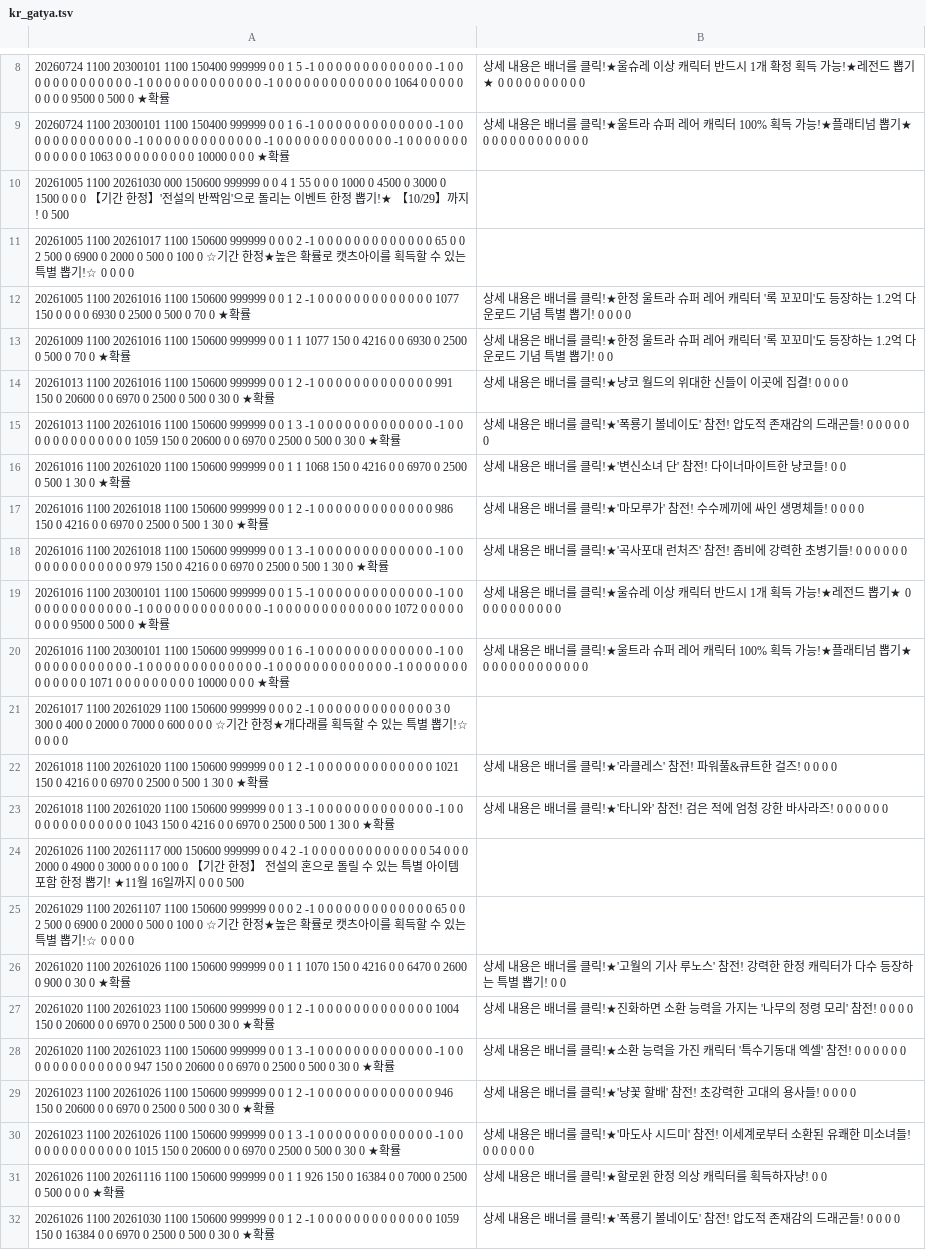
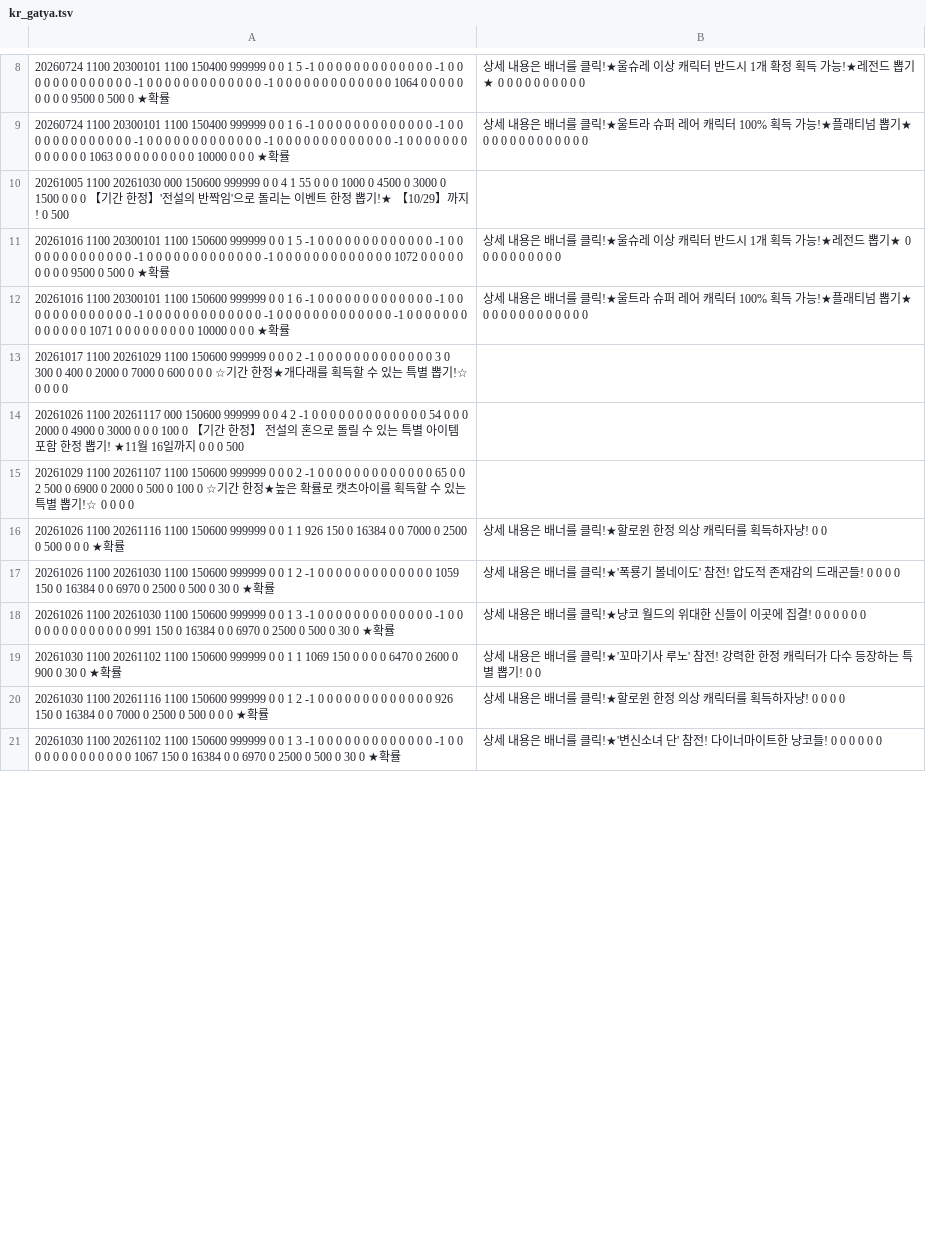
Before and after one commit to JarJarBlink/BE, a TSV file: kr_gatya.tsv, drawn as a sheet; only a part is shown, gaps mark what is left out; the shorter side is filled out with more unchanged rows; the diff covers the shown part only.

```diff
--- a/kr_gatya.tsv
+++ b/kr_gatya.tsv
@@ -10,10 +10,2 @@
 20261005	1100	20261030	000	150600	999999	0	0	4	1	55	0	0	0	1000	0	4500	0	3000	0	1500	0	0	0	【기간 한정】'전설의 반짝임'으로 돌리는 이벤트 한정 뽑기!★ 【10/29】까지!			0	500
-20261005	1100	20261017	1100	150600	999999	0	0	0	2	-1	0	0	0	0	0	0	0	0	0	0	0	0	0		65	0	0	2	500	0	6900	0	2000	0	500	0	100	0	☆기간 한정★높은 확률로 캣츠아이를 획득할 수 있는 특별 뽑기!☆	0	0	0	0
-20261005	1100	20261016	1100	150600	999999	0	0	1	2	-1	0	0	0	0	0	0	0	0	0	0	0	0	0		1077	150	0	0	0	0	6930	0	2500	0	500	0	70	0	★확률, 상세 내용은 배너를 클릭!★한정 울트라 슈퍼 레어 캐릭터 '록 꼬꼬미'도 등장하는 1.2억 다운로드 기념 특별 뽑기!	0	0	0	0
-20261009	1100	20261016	1100	150600	999999	0	0	1	1	1077	150	0	4216	0	0	6930	0	2500	0	500	0	70	0	★확률, 상세 내용은 배너를 클릭!★한정 울트라 슈퍼 레어 캐릭터 '록 꼬꼬미'도 등장하는 1.2억 다운로드 기념 특별 뽑기!	0	0
-20261013	1100	20261016	1100	150600	999999	0	0	1	2	-1	0	0	0	0	0	0	0	0	0	0	0	0	0		991	150	0	20600	0	0	6970	0	2500	0	500	0	30	0	★확률, 상세 내용은 배너를 클릭!★냥코 월드의 위대한 신들이 이곳에 집결!	0	0	0	0
-20261013	1100	20261016	1100	150600	999999	0	0	1	3	-1	0	0	0	0	0	0	0	0	0	0	0	0	0		-1	0	0	0	0	0	0	0	0	0	0	0	0	0		1059	150	0	20600	0	0	6970	0	2500	0	500	0	30	0	★확률, 상세 내용은 배너를 클릭!★'폭룡기 볼네이도' 참전! 압도적 존재감의 드래곤들!	0	0	0	0	0	0
-20261016	1100	20261020	1100	150600	999999	0	0	1	1	1068	150	0	4216	0	0	6970	0	2500	0	500	1	30	0	★확률, 상세 내용은 배너를 클릭!★'변신소녀 단' 참전! 다이너마이트한 냥코들!	0	0
-20261016	1100	20261018	1100	150600	999999	0	0	1	2	-1	0	0	0	0	0	0	0	0	0	0	0	0	0		986	150	0	4216	0	0	6970	0	2500	0	500	1	30	0	★확률, 상세 내용은 배너를 클릭!★'마모루가' 참전! 수수께끼에 싸인 생명체들!	0	0	0	0
-20261016	1100	20261018	1100	150600	999999	0	0	1	3	-1	0	0	0	0	0	0	0	0	0	0	0	0	0		-1	0	0	0	0	0	0	0	0	0	0	0	0	0		979	150	0	4216	0	0	6970	0	2500	0	500	1	30	0	★확률, 상세 내용은 배너를 클릭!★'곡사포대 런처즈' 참전! 좀비에 강력한 초병기들!	0	0	0	0	0	0
 20261016	1100	20300101	1100	150600	999999	0	0	1	5	-1	0	0	0	0	0	0	0	0	0	0	0	0	0		-1	0	0	0	0	0	0	0	0	0	0	0	0	0		-1	0	0	0	0	0	0	0	0	0	0	0	0	0		-1	0	0	0	0	0	0	0	0	0	0	0	0	0		1072	0	0	0	0	0	0	0	0	0	9500	0	500	0	★확률, 상세 내용은 배너를 클릭!★울슈레 이상 캐릭터 반드시 1개 획득 가능!★레전드 뽑기★	0	0	0	0	0	0	0	0	0	0
@@ -21,11 +13,4 @@
 20261017	1100	20261029	1100	150600	999999	0	0	0	2	-1	0	0	0	0	0	0	0	0	0	0	0	0	0		3	0	300	0	400	0	2000	0	7000	0	600	0	0	0	☆기간 한정★개다래를 획득할 수 있는 특별 뽑기!☆	0	0	0	0
-20261018	1100	20261020	1100	150600	999999	0	0	1	2	-1	0	0	0	0	0	0	0	0	0	0	0	0	0		1021	150	0	4216	0	0	6970	0	2500	0	500	1	30	0	★확률, 상세 내용은 배너를 클릭!★'라클레스' 참전! 파워풀&큐트한 걸즈!	0	0	0	0
-20261018	1100	20261020	1100	150600	999999	0	0	1	3	-1	0	0	0	0	0	0	0	0	0	0	0	0	0		-1	0	0	0	0	0	0	0	0	0	0	0	0	0		1043	150	0	4216	0	0	6970	0	2500	0	500	1	30	0	★확률, 상세 내용은 배너를 클릭!★'타니와' 참전! 검은 적에 엄청 강한 바사라즈!	0	0	0	0	0	0
 20261026	1100	20261117	000	150600	999999	0	0	4	2	-1	0	0	0	0	0	0	0	0	0	0	0	0	0				54	0	0	0	2000	0	4900	0	3000	0	0	0	100	0	【기간 한정】 전설의 혼으로 돌릴 수 있는 특별 아이템 포함 한정 뽑기! ★11월 16일까지			0	0	0	500
 20261029	1100	20261107	1100	150600	999999	0	0	0	2	-1	0	0	0	0	0	0	0	0	0	0	0	0	0		65	0	0	2	500	0	6900	0	2000	0	500	0	100	0	☆기간 한정★높은 확률로 캣츠아이를 획득할 수 있는 특별 뽑기!☆	0	0	0	0
-20261020	1100	20261026	1100	150600	999999	0	0	1	1	1070	150	0	4216	0	0	6470	0	2600	0	900	0	30	0	★확률, 상세 내용은 배너를 클릭!★'고월의 기사 루노스' 참전! 강력한 한정 캐릭터가 다수 등장하는 특별 뽑기!	0	0
-20261020	1100	20261023	1100	150600	999999	0	0	1	2	-1	0	0	0	0	0	0	0	0	0	0	0	0	0		1004	150	0	20600	0	0	6970	0	2500	0	500	0	30	0	★확률, 상세 내용은 배너를 클릭!★진화하면 소환 능력을 가지는 '나무의 정령 모리' 참전!	0	0	0	0
-20261020	1100	20261023	1100	150600	999999	0	0	1	3	-1	0	0	0	0	0	0	0	0	0	0	0	0	0		-1	0	0	0	0	0	0	0	0	0	0	0	0	0		947	150	0	20600	0	0	6970	0	2500	0	500	0	30	0	★확률, 상세 내용은 배너를 클릭!★소환 능력을 가진 캐릭터 '특수기동대 엑셀' 참전!	0	0	0	0	0	0
-20261023	1100	20261026	1100	150600	999999	0	0	1	2	-1	0	0	0	0	0	0	0	0	0	0	0	0	0		946	150	0	20600	0	0	6970	0	2500	0	500	0	30	0	★확률, 상세 내용은 배너를 클릭!★'냥꽃 할배' 참전! 초강력한 고대의 용사들!	0	0	0	0
-20261023	1100	20261026	1100	150600	999999	0	0	1	3	-1	0	0	0	0	0	0	0	0	0	0	0	0	0		-1	0	0	0	0	0	0	0	0	0	0	0	0	0		1015	150	0	20600	0	0	6970	0	2500	0	500	0	30	0	★확률, 상세 내용은 배너를 클릭!★'마도사 시드미' 참전! 이세계로부터 소환된 유쾌한 미소녀들!	0	0	0	0	0	0
 20261026	1100	20261116	1100	150600	999999	0	0	1	1	926	150	0	16384	0	0	7000	0	2500	0	500	0	0	0	★확률, 상세 내용은 배너를 클릭!★할로윈 한정 의상 캐릭터를 획득하자냥!	0	0
```
Also changed, not shown: 7 added rows elsewhere in this file, en_item.tsv, en_sale.tsv, 11 other files.
